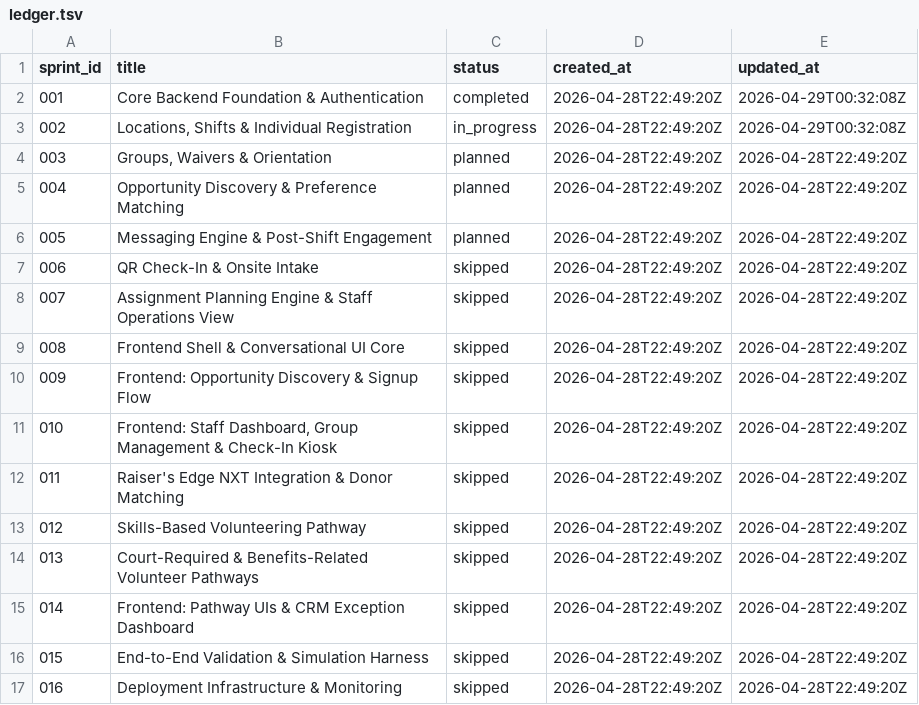
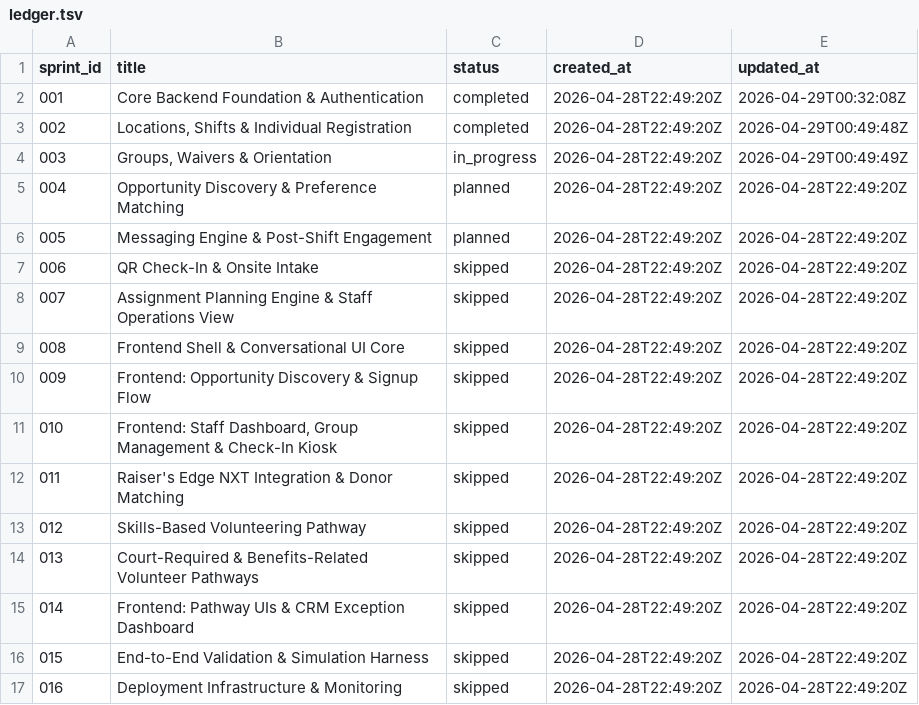
Before and after one commit to 2389-research/pipelines, a TSV file: experiments/enrich_sprints_test/runner_test/.ai/ledger.tsv, drawn as a sheet.

Commit message:
feat(sprint-003): Sprint 003 — Groups, Waivers & Orientation (enriched spec)

```diff
--- a/experiments/enrich_sprints_test/runner_test/.ai/ledger.tsv
+++ b/experiments/enrich_sprints_test/runner_test/.ai/ledger.tsv
@@ -2,4 +2,4 @@ sprint_id	title	status	created_at	updated_at
 001	Core Backend Foundation & Authentication	completed	2026-04-28T22:49:20Z	2026-04-29T00:32:08Z
-002	Locations, Shifts & Individual Registration	in_progress	2026-04-28T22:49:20Z	2026-04-29T00:32:08Z
-003	Groups, Waivers & Orientation	planned	2026-04-28T22:49:20Z	2026-04-28T22:49:20Z
+002	Locations, Shifts & Individual Registration	completed	2026-04-28T22:49:20Z	2026-04-29T00:49:48Z
+003	Groups, Waivers & Orientation	in_progress	2026-04-28T22:49:20Z	2026-04-29T00:49:49Z
 004	Opportunity Discovery & Preference Matching	planned	2026-04-28T22:49:20Z	2026-04-28T22:49:20Z
```
